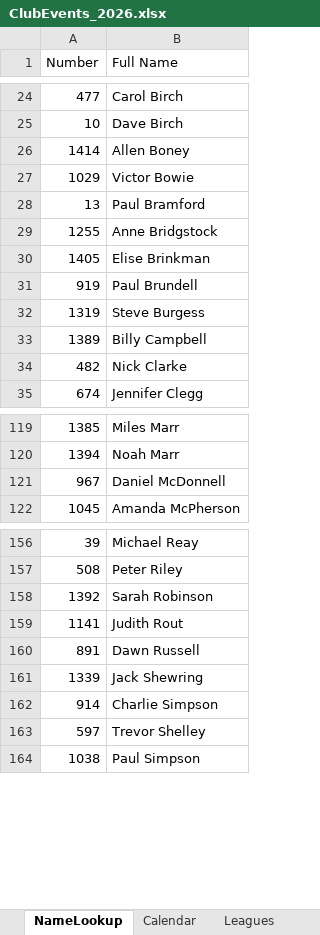
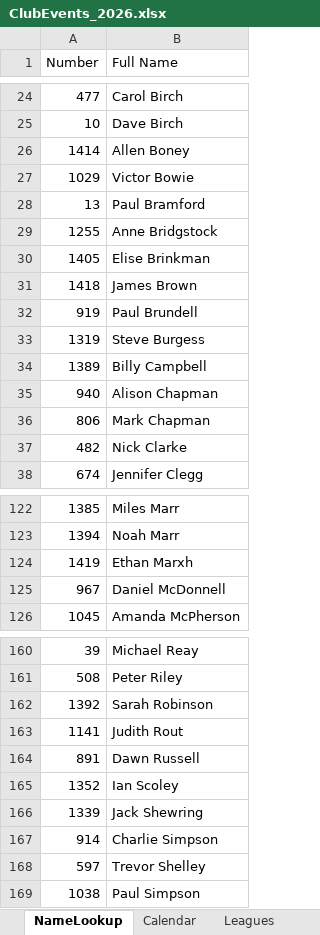
Before and after one commit to WellandValleyCC/WellandValleyCC.github.io, an Excel workbook: data/ClubEvents_2026.xlsx, sheet NameLookup, drawn as a sheet; only a part is shown, gaps mark what is left out; values as stored, in another font and other column widths than the file's, no borders; the diff names each change by its address in the sheet, - before the commit and + after, or states it on an @@ line.

```diff
--- a/data/ClubEvents_2026.xlsx (sheet NameLookup)
+++ b/data/ClubEvents_2026.xlsx (sheet NameLookup)
+row 31: 1418 | James Brown
+row 35: 940 | Alison Chapman
+row 36: 806 | Mark Chapman
+row 124: 1419 | Ethan Marxh
+row 165: 1352 | Ian Scoley
```
Also changed, not shown: sheet Competitors, other sheet tabs, formulas that keep their value.
